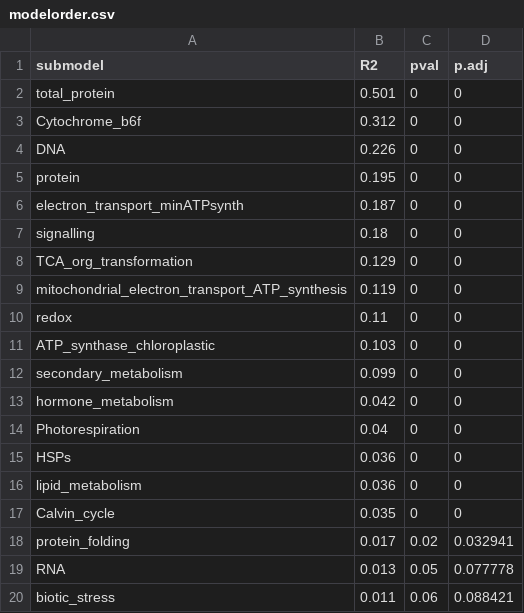
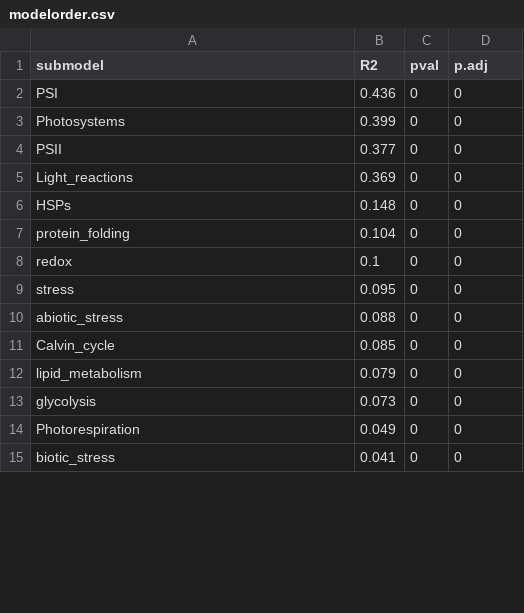
Before and after one commit to jamesrlawson/leaf_proteomics, a CSV file: output/modelorder.csv, drawn as a sheet; only a part is shown; the diff covers the shown part only.

```diff
--- a/output/modelorder.csv
+++ b/output/modelorder.csv
@@ -1,20 +1,15 @@
 submodel,R2,pval,p.adj
-total_protein,0.501,0,0
-Cytochrome_b6f,0.312,0,0
-DNA,0.226,0,0
-protein,0.195,0,0
-electron_transport_minATPsynth,0.187,0,0
-signalling,0.18,0,0
-TCA_org_transformation,0.129,0,0
-mitochondrial_electron_transport_ATP_synthesis,0.119,0,0
-redox,0.11,0,0
-ATP_synthase_chloroplastic,0.103,0,0
-secondary_metabolism,0.099,0,0
-hormone_metabolism,0.042,0,0
-Photorespiration,0.04,0,0
-HSPs,0.036,0,0
-lipid_metabolism,0.036,0,0
-Calvin_cycle,0.035,0,0
-protein_folding,0.017,0.02,0.032941
-RNA,0.013,0.05,0.077778
-biotic_stress,0.011,0.06,0.088421
+PSI,0.436,0,0
+Photosystems,0.399,0,0
+PSII,0.377,0,0
+Light_reactions,0.369,0,0
+HSPs,0.148,0,0
+protein_folding,0.104,0,0
+redox,0.1,0,0
+stress,0.095,0,0
+abiotic_stress,0.088,0,0
+Calvin_cycle,0.085,0,0
+lipid_metabolism,0.079,0,0
+glycolysis,0.073,0,0
+Photorespiration,0.049,0,0
+biotic_stress,0.041,0,0
```
Also changed, not shown: 12 added rows, 7 removed rows and 6 edited cells elsewhere in this file, 52 other files.
